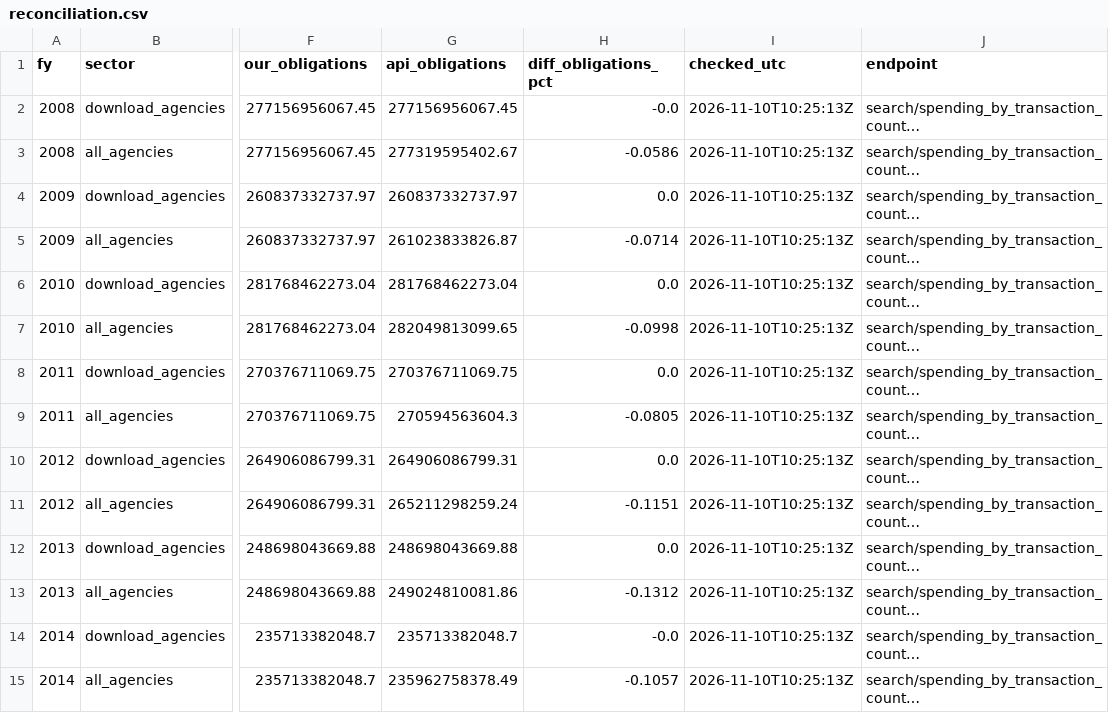
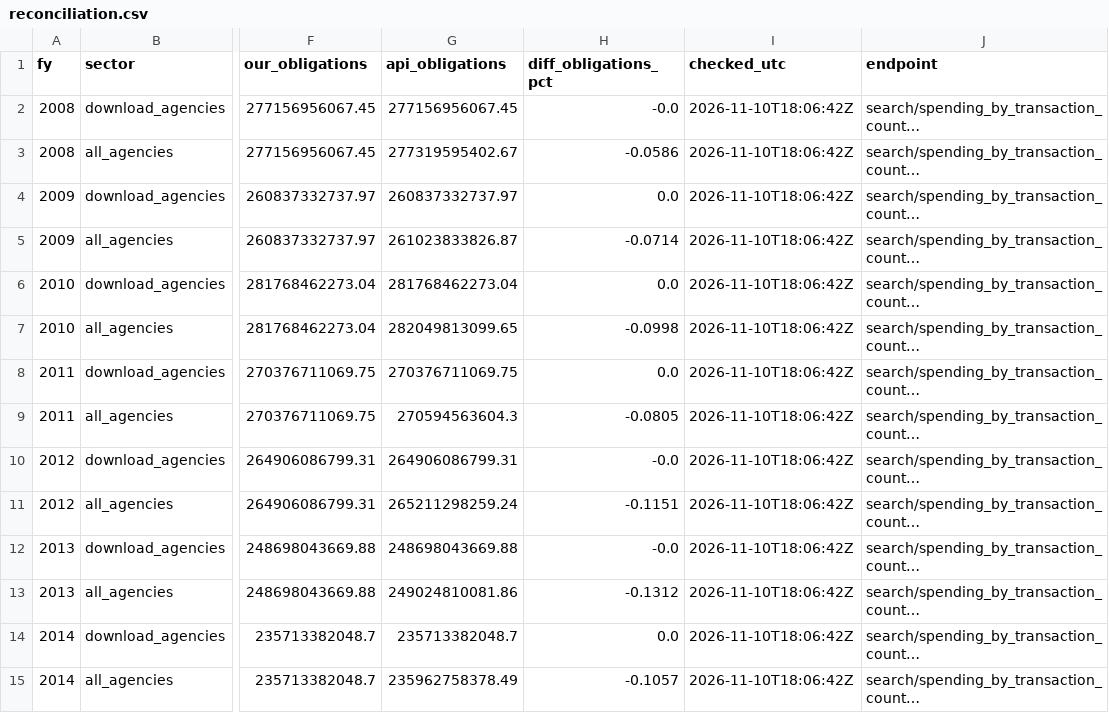
Before and after one commit to e-burress/federal-contract-competition, a CSV file: results/reconciliation.csv, drawn as a sheet; only a part is shown, gaps mark what is left out; long unchanged cells end in …; the diff covers the shown part only; the diff names each change by its address in the sheet, - before the commit and + after, or states it on an @@ line.

```diff
--- a/results/reconciliation.csv
+++ b/results/reconciliation.csv
-I2:I15 (checked_utc): 2026-11-10T10:25:13Z
+I2:I15 (checked_utc): 2026-11-10T18:06:42Z
-H10 (diff_obligations_pct): 0.0
+H10 (diff_obligations_pct): -0.0
-H12 (diff_obligations_pct): 0.0
+H12 (diff_obligations_pct): -0.0
-H14 (diff_obligations_pct): -0.0
+H14 (diff_obligations_pct): 0.0
```
Also changed, not shown: 6 added rows and 19 edited cells elsewhere in this file, results/drivers_model.csv, results/drivers_shares.csv, 45 other files.
